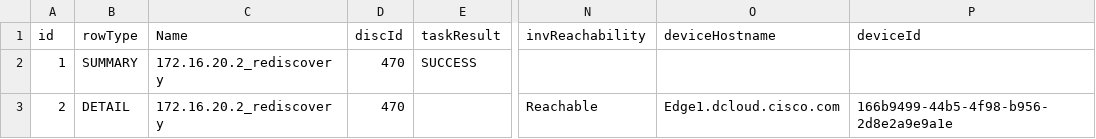
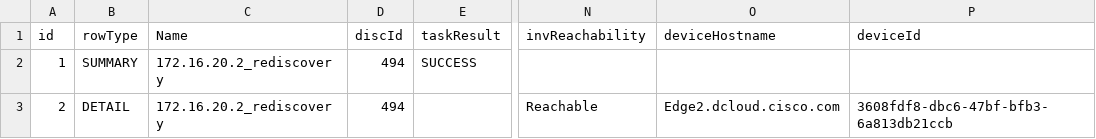
Before and after one commit to phphasukgh/catc-discovery, a CSV file: discovery_result_rediscovery.csv, drawn as a sheet; only a part is shown, gaps mark what is left out; the diff names each change by its address in the sheet, - before the commit and + after, or states it on an @@ line.

Commit message:
On branch main Your branch is up to date with 'origin/main'. Changes to be committed: modified:   discovery_data.csv modified:   discovery_result.csv modified:   discovery_result_rediscovery.csv modified:   task_result.csv modified:   task_result_rediscovery.csv

```diff
--- a/discovery_result_rediscovery.csv
+++ b/discovery_result_rediscovery.csv
-D2:D3 (discId): 470
+D2:D3 (discId): 494
-O3 (deviceHostname): Edge1.dcloud.cisco.com
+O3 (deviceHostname): Edge2.dcloud.cisco.com
-P3 (deviceId): 166b9499-44b5-4f98-b956-2d8e2a9e9a1e
+P3 (deviceId): 3608fdf8-dbc6-47bf-bfb3-6a813db21ccb
```
Also changed, not shown: discovery_data.csv, discovery_result.csv, 2 other files.
